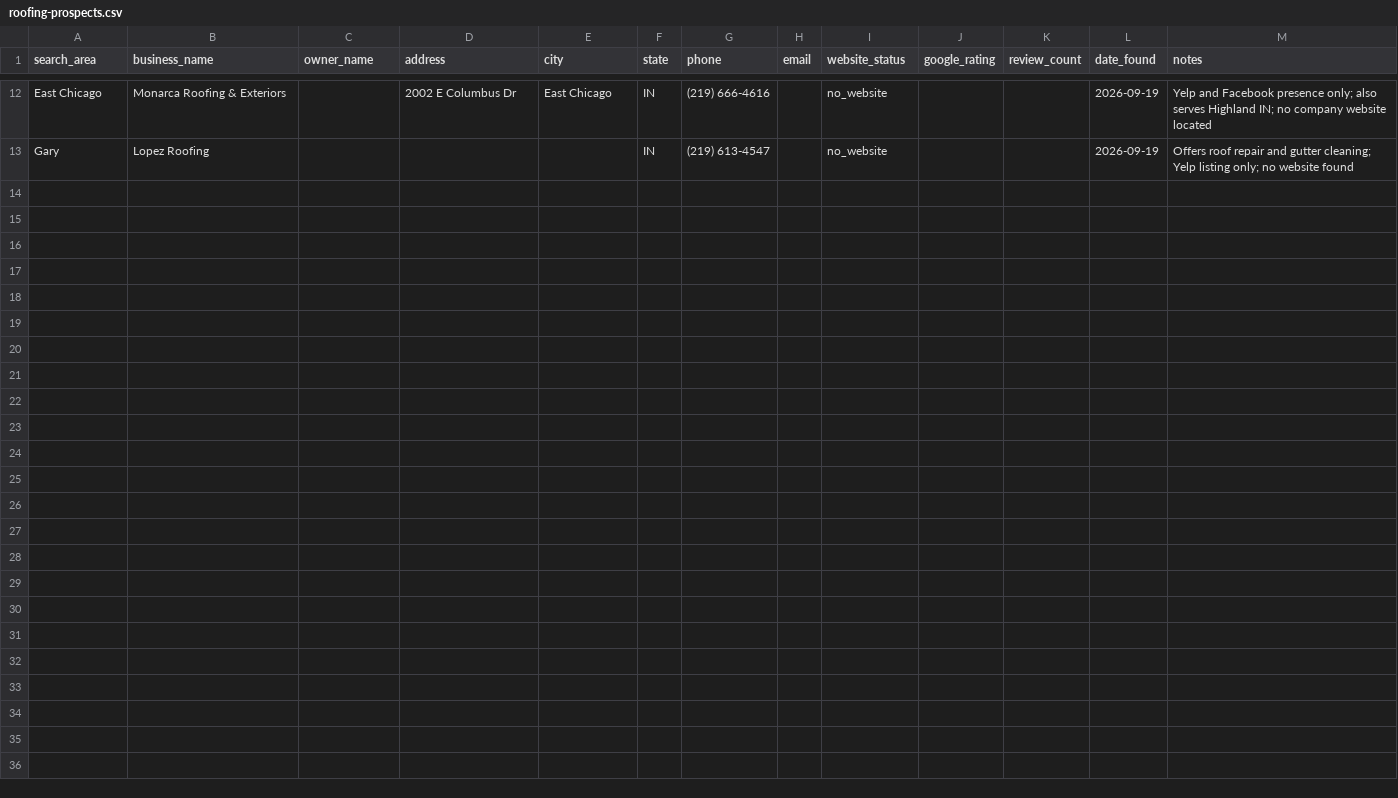
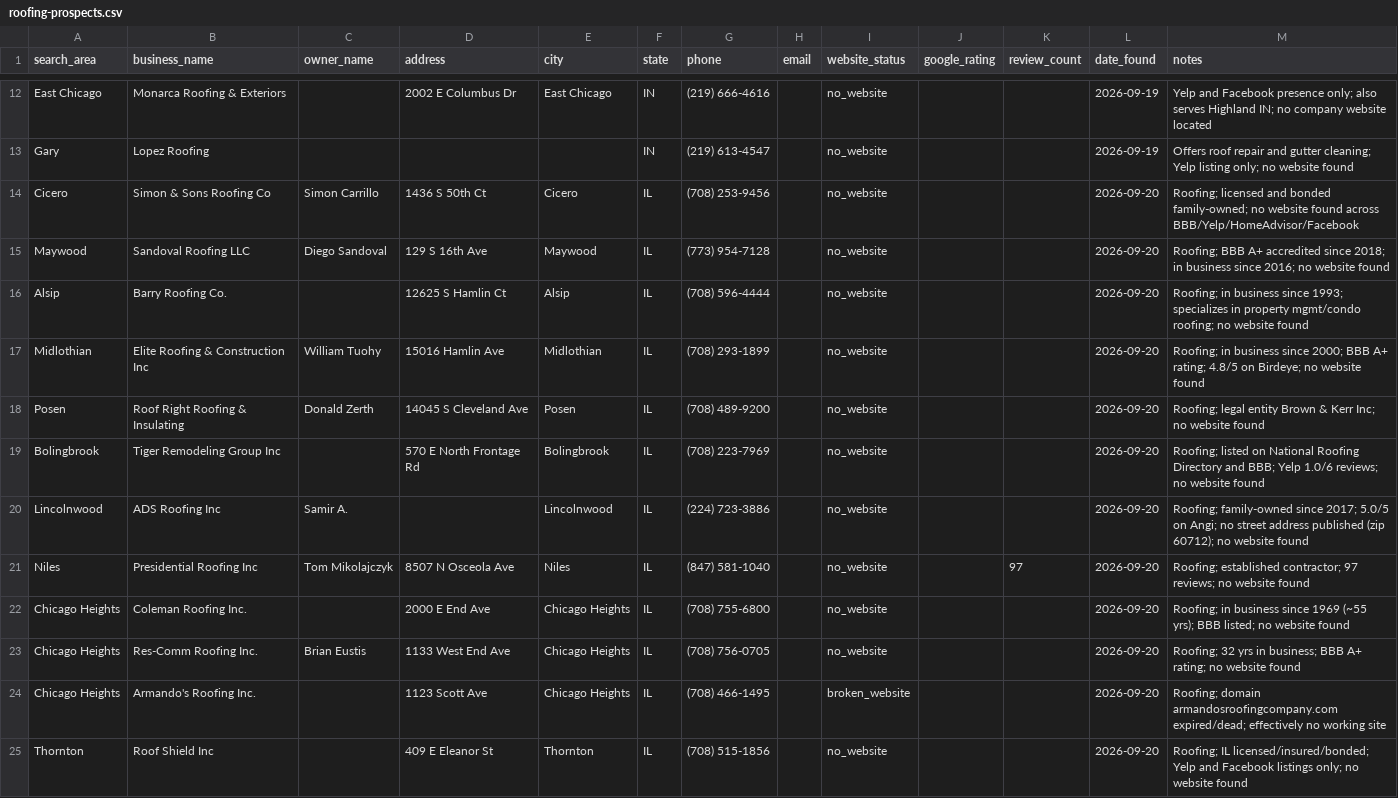
Before and after one commit to yoannbakala/local-agency, a CSV file: prospects/roofing-prospects.csv, drawn as a sheet; only a part is shown, gaps mark what is left out.

```diff
--- a/prospects/roofing-prospects.csv
+++ b/prospects/roofing-prospects.csv
@@ -13 +13,13 @@ East Chicago,"Monarca Roofing & Exteriors",,"2002 E Columbus Dr",East Chicago,IN
 Gary,"Lopez Roofing",,,,IN,(219) 613-4547,,no_website,,,2026-09-19,"Offers roof repair and gutter cleaning; Yelp listing only; no website found"
+Cicero,"Simon & Sons Roofing Co",Simon Carrillo,"1436 S 50th Ct",Cicero,IL,(708) 253-9456,,no_website,,,2026-09-20,"Roofing; licensed and bonded family-owned; no website found across BBB/Yelp/HomeAdvisor/Facebook"
+Maywood,"Sandoval Roofing LLC",Diego Sandoval,"129 S 16th Ave",Maywood,IL,(773) 954-7128,,no_website,,,2026-09-20,"Roofing; BBB A+ accredited since 2018; in business since 2016; no website found"
+Alsip,"Barry Roofing Co.",,"12625 S Hamlin Ct",Alsip,IL,(708) 596-4444,,no_website,,,2026-09-20,"Roofing; in business since 1993; specializes in property mgmt/condo roofing; no website found"
+Midlothian,"Elite Roofing & Construction Inc",William Tuohy,"15016 Hamlin Ave",Midlothian,IL,(708) 293-1899,,no_website,,,2026-09-20,"Roofing; in business since 2000; BBB A+ rating; 4.8/5 on Birdeye; no website found"
+Posen,"Roof Right Roofing & Insulating",Donald Zerth,"14045 S Cleveland Ave",Posen,IL,(708) 489-9200,,no_website,,,2026-09-20,"Roofing; legal entity Brown & Kerr Inc; no website found"
+Bolingbrook,"Tiger Remodeling Group Inc",,"570 E North Frontage Rd",Bolingbrook,IL,(708) 223-7969,,no_website,,,2026-09-20,"Roofing; listed on National Roofing Directory and BBB; Yelp 1.0/6 reviews; no website found"
+Lincolnwood,"ADS Roofing Inc",Samir A.,,Lincolnwood,IL,(224) 723-3886,,no_website,,,2026-09-20,"Roofing; family-owned since 2017; 5.0/5 on Angi; no street address published (zip 60712); no website found"
+Niles,"Presidential Roofing Inc",Tom Mikolajczyk,"8507 N Osceola Ave",Niles,IL,(847) 581-1040,,no_website,,97,2026-09-20,"Roofing; established contractor; 97 reviews; no website found"
+Chicago Heights,"Coleman Roofing Inc.",,"2000 E End Ave",Chicago Heights,IL,(708) 755-6800,,no_website,,,2026-09-20,"Roofing; in business since 1969 (~55 yrs); BBB listed; no website found"
+Chicago Heights,"Res-Comm Roofing Inc.",Brian Eustis,"1133 West End Ave",Chicago Heights,IL,(708) 756-0705,,no_website,,,2026-09-20,"Roofing; 32 yrs in business; BBB A+ rating; no website found"
+Chicago Heights,"Armando's Roofing Inc.",,"1123 Scott Ave",Chicago Heights,IL,(708) 466-1495,,broken_website,,,2026-09-20,"Roofing; domain armandosroofingcompany.com expired/dead; effectively no working site"
+Thornton,"Roof Shield Inc",,"409 E Eleanor St",Thornton,IL,(708) 515-1856,,no_website,,,2026-09-20,"Roofing; IL licensed/insured/bonded; Yelp and Facebook listings only; no website found"
```
